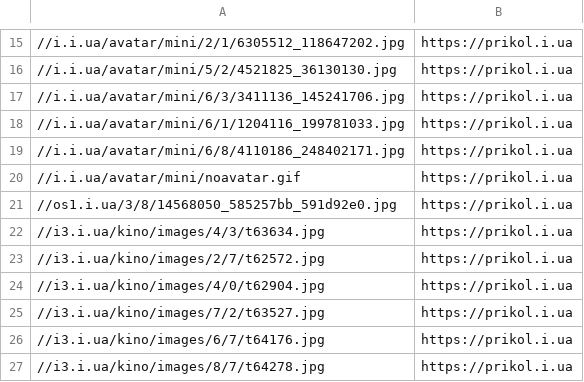
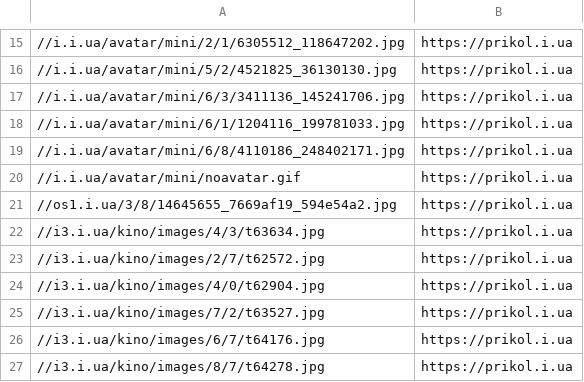
Before and after one commit to BoberCoder/PHP-Parser, a CSV file: files/prikol.i.ua.csv, drawn as a sheet; only a part is shown, gaps mark what is left out.

```diff
--- a/files/prikol.i.ua.csv
+++ b/files/prikol.i.ua.csv
@@ -20,3 +20,3 @@
 //i.i.ua/avatar/mini/noavatar.gif,https://prikol.i.ua
-//os1.i.ua/3/8/14568050_585257bb_591d92e0.jpg,https://prikol.i.ua
+//os1.i.ua/3/8/14645655_7669af19_594e54a2.jpg,https://prikol.i.ua
 //i3.i.ua/kino/images/4/3/t63634.jpg,https://prikol.i.ua
```
Also changed, not shown: 2 other files.
